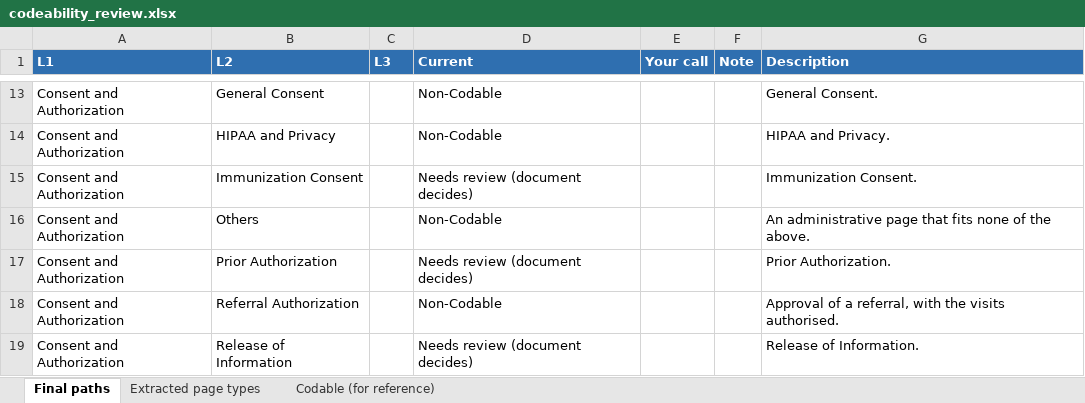
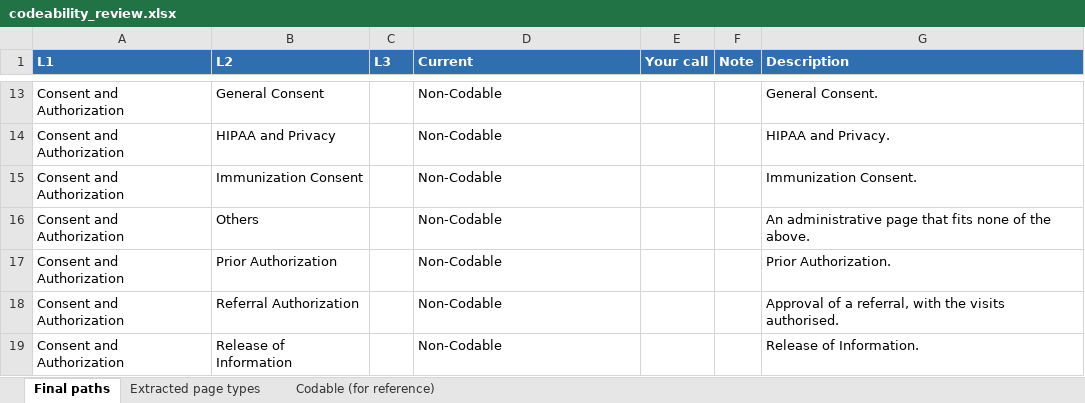
Before and after one commit to abhinavdg-ever/model-repo, an Excel workbook: docs/codeability_review.xlsx, sheet Final paths, drawn as a sheet; only a part is shown, gaps mark what is left out; values as stored, in another font and other column widths than the file's, no borders; the diff covers the shown part only; the diff names each change by its address in the sheet, - before the commit and + after, or states it on an @@ line.

```diff
--- a/docs/codeability_review.xlsx (sheet Final paths)
+++ b/docs/codeability_review.xlsx (sheet Final paths)
-D15 (Current): Needs review (document decides)
+D15 (Current): Non-Codable
-D17 (Current): Needs review (document decides)
+D17 (Current): Non-Codable
-D19 (Current): Needs review (document decides)
+D19 (Current): Non-Codable
```
Also changed, not shown: 2 added rows, 4 removed rows and 9 edited cells elsewhere in this sheet, sheet Extracted page types, sheet Codable (for reference), 11 other files.
